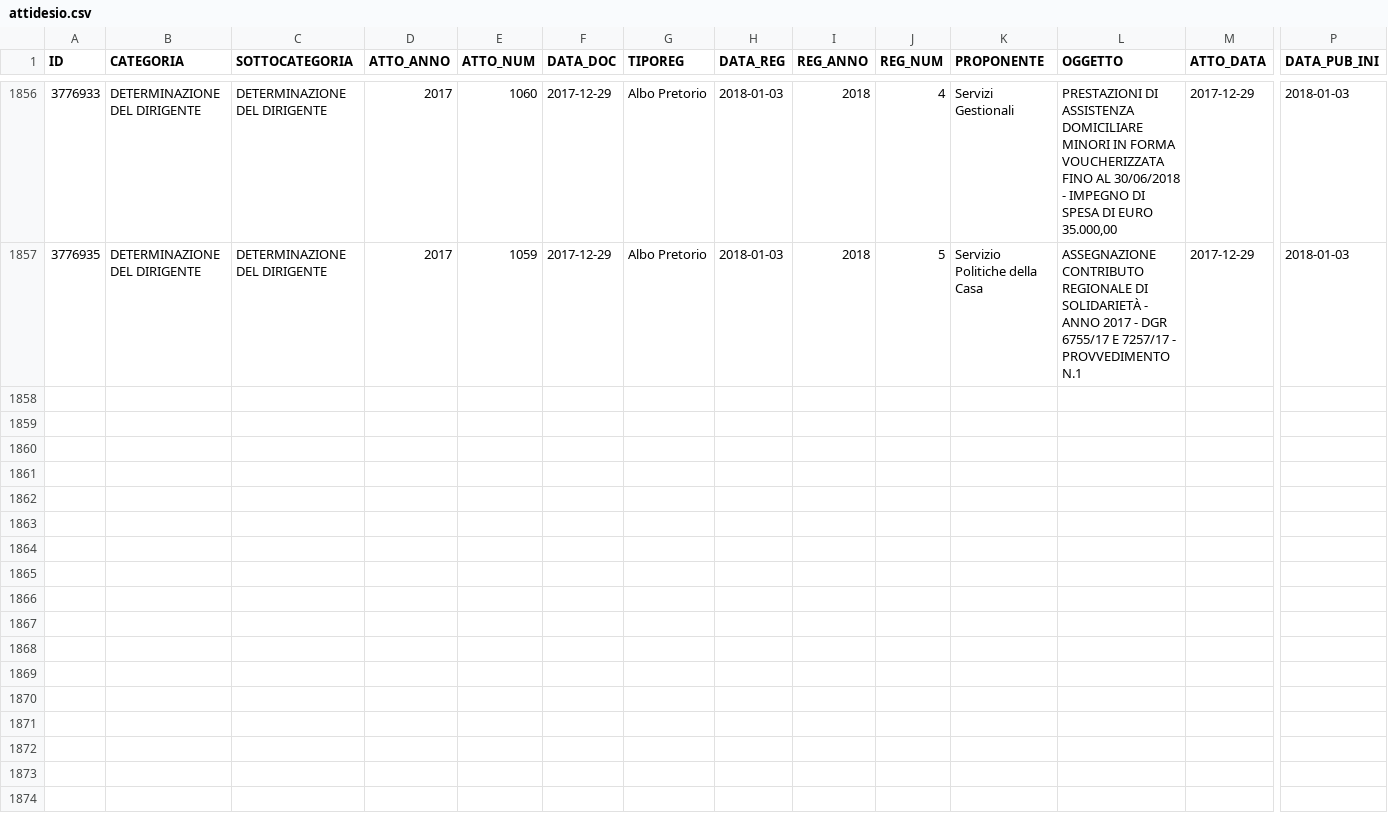
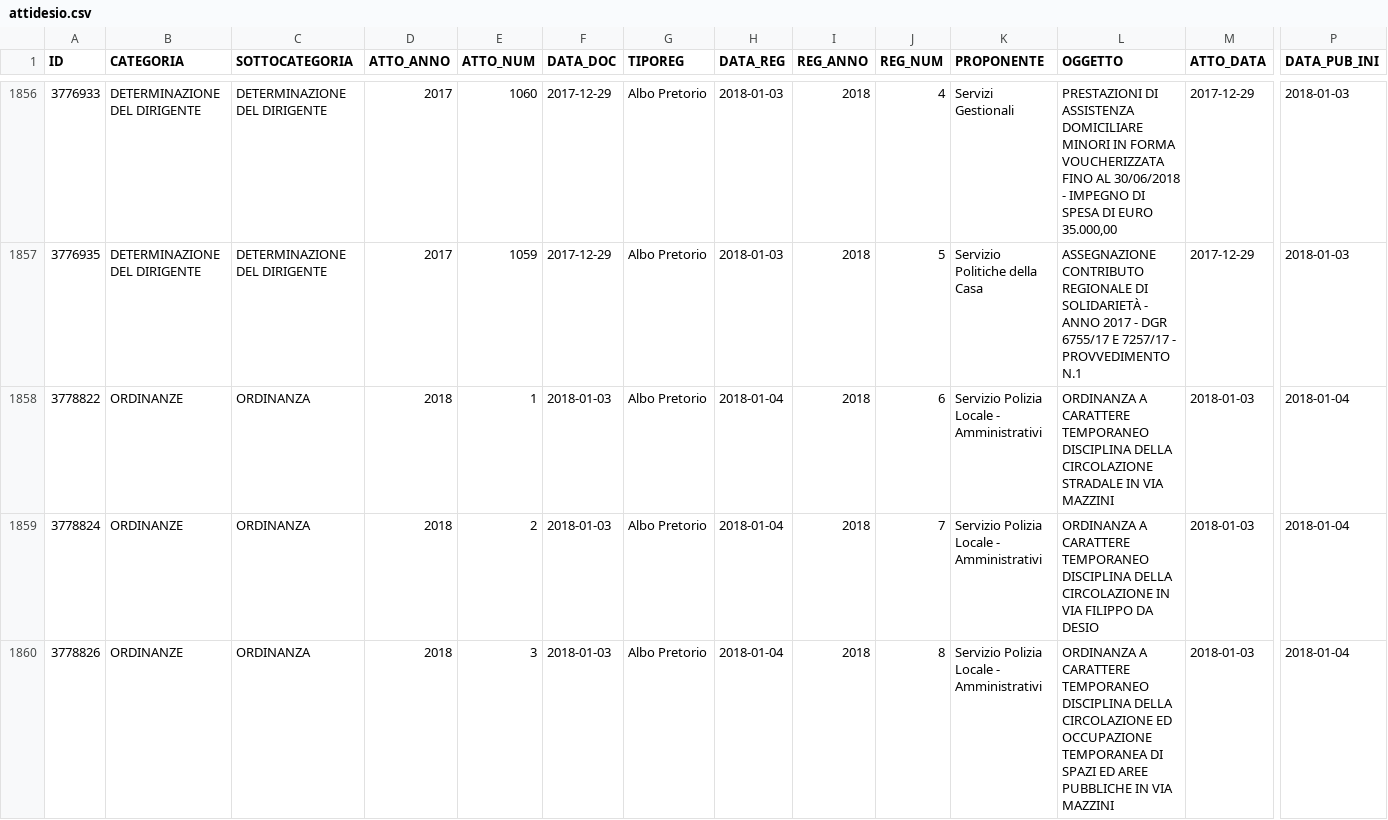
Before and after one commit to ipersoft/trasparenzadesio, a CSV file: attidesio.csv, drawn as a sheet; only a part is shown, gaps mark what is left out; rows hold the shown columns only; the diff covers the shown part only; the diff names each change by its address in the sheet, - before the commit and + after, or states it on an @@ line.

Commit message:
Update Atti Desio

```diff
--- a/attidesio.csv
+++ b/attidesio.csv
+row 1858: 3778822 | ORDINANZE | ORDINANZA | 2018 | 1 | 2018-01-03 | Albo Pretorio | 2018-01-04 | 2018 | 6 | Servizio Polizia Locale - Amministrativi | ORDINANZA A CARATTERE TEMPORANEO DISCIPLINA DELLA CIRCOLAZIONE STRADALE IN VIA MAZZINI | 2018-01-03 | 2018-01-04
+row 1859: 3778824 | ORDINANZE | ORDINANZA | 2018 | 2 | 2018-01-03 | Albo Pretorio | 2018-01-04 | 2018 | 7 | Servizio Polizia Locale - Amministrativi | ORDINANZA A CARATTERE TEMPORANEO DISCIPLINA DELLA CIRCOLAZIONE IN VIA FILIPPO DA DESIO | 2018-01-03 | 2018-01-04
+row 1860: 3778826 | ORDINANZE | ORDINANZA | 2018 | 3 | 2018-01-03 | Albo Pretorio | 2018-01-04 | 2018 | 8 | Servizio Polizia Locale - Amministrativi | ORDINANZA A CARATTERE TEMPORANEO DISCIPLINA DELLA CIRCOLAZIONE ED OCCUPAZIONE TEMPORANEA DI SPAZI ED AREE PUBBLICHE IN VIA MAZZINI | 2018-01-03 | 2018-01-04
```
Also changed, not shown: 3 added rows elsewhere in this file, 1 other file.
